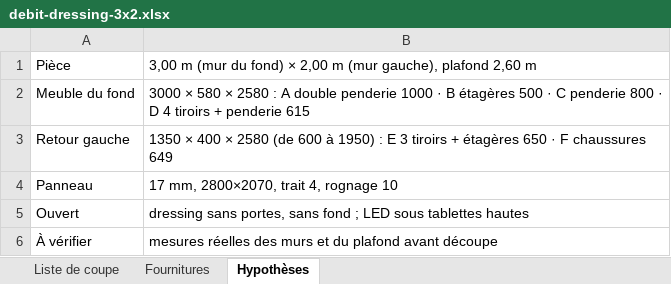
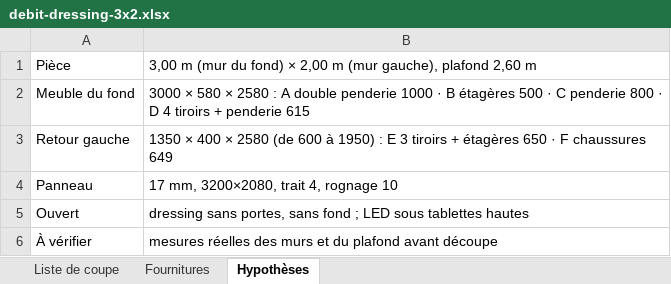
Before and after one commit to nouhyac/Lamaisonduparquet, an Excel workbook: ads/meubles/dressing-3x2/out/debit-dressing-3x2.xlsx, sheet Hypothèses, drawn as a sheet; values as stored, in another font and other column widths than the file's, no borders; the diff names each change by its address in the sheet, - before the commit and + after, or states it on an @@ line.

```diff
--- a/ads/meubles/dressing-3x2/out/debit-dressing-3x2.xlsx (sheet Hypothèses)
+++ b/ads/meubles/dressing-3x2/out/debit-dressing-3x2.xlsx (sheet Hypothèses)
-B4: 17 mm, 2800×2070, trait 4, rognage 10
+B4: 17 mm, 3200×2080, trait 4, rognage 10
```
Also changed, not shown: sheet Fournitures, sheet Liste de coupe, ads/meubles/dressing-3x2/out-meuble/debit-meuble-3m-x-2m.xlsx, 11 other files.
